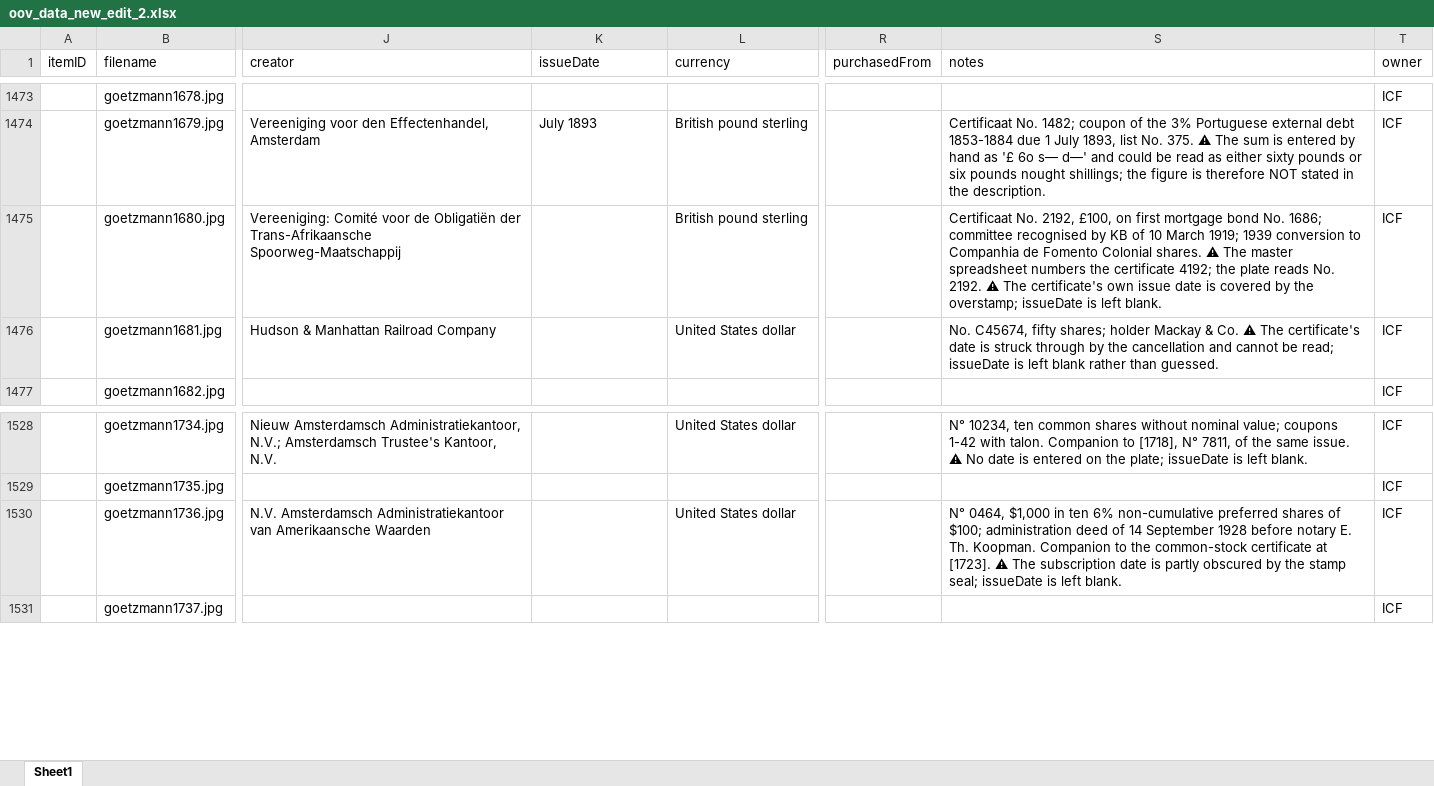
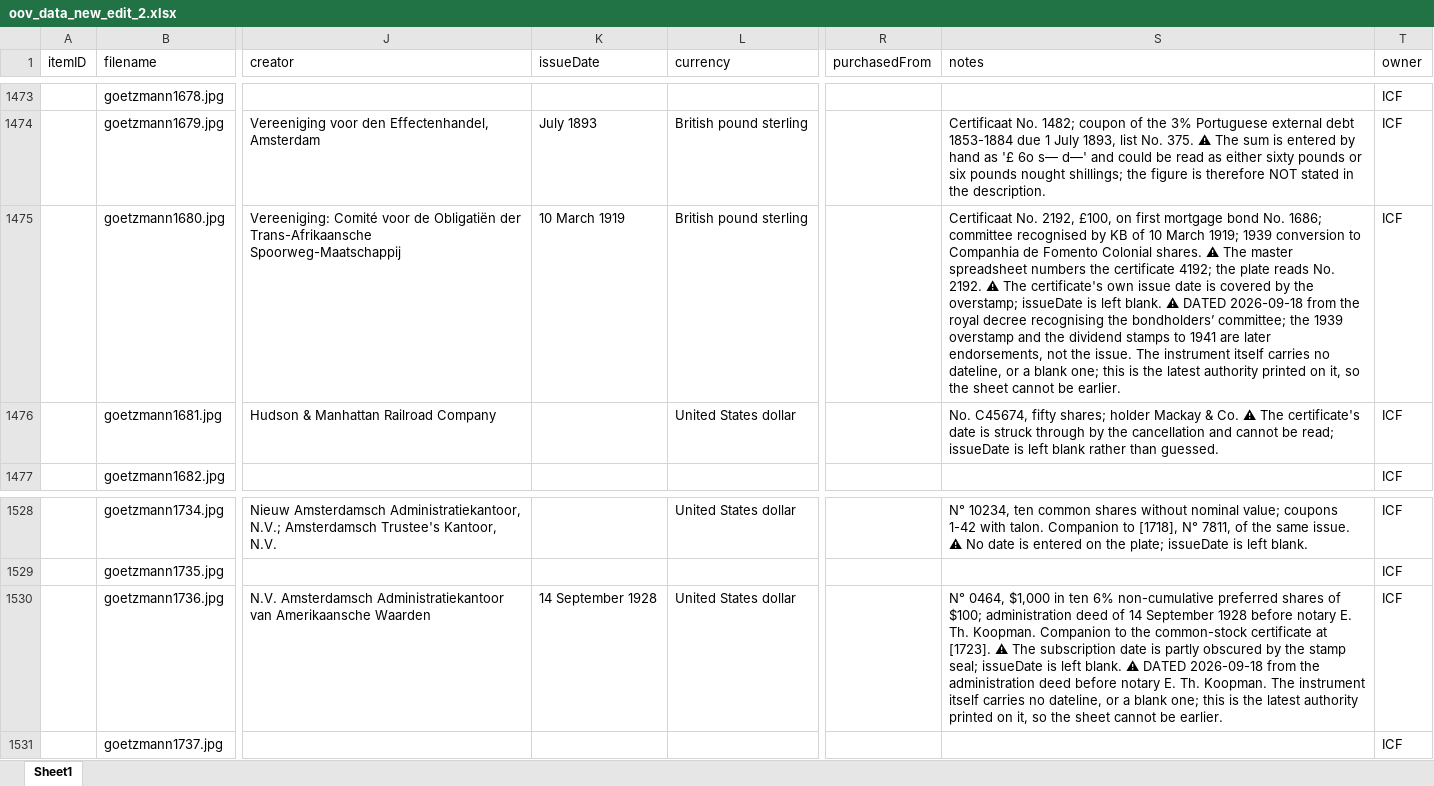
Before and after one commit to yale-icf/oov-museum, an Excel workbook: oov_data_new_edit_2.xlsx, sheet Sheet1, drawn as a sheet; only a part is shown, gaps mark what is left out; values as stored, in another font and other column widths than the file's, no borders; the diff covers the shown part only; the diff names each change by its address in the sheet, - before the commit and + after, or states it on an @@ line.

```diff
--- a/oov_data_new_edit_2.xlsx (sheet Sheet1)
+++ b/oov_data_new_edit_2.xlsx (sheet Sheet1)
-K1475 (issueDate): (empty)
+K1475 (issueDate): 10 March 1919
-S1475 (notes): …left blank.
+S1475 (notes): …left blank. ⚠ DATED 2026-09-18 from the royal decree recognising the bondholders’ committee; the 1939 overstamp and the dividend stamps to 1941 are later endorsements, not the issue. The instrument itself carries no dateline, or a blank one; this is the latest authority printed on it, so the sheet cannot be earlier.
-K1530 (issueDate): (empty)
+K1530 (issueDate): 14 September 1928
-S1530 (notes): …left blank.
+S1530 (notes): …left blank. ⚠ DATED 2026-09-18 from the administration deed before notary E. Th. Koopman. The instrument itself carries no dateline, or a blank one; this is the latest authority printed on it, so the sheet cannot be earlier.
```
Also changed, not shown: 12 edited cells elsewhere in this sheet, 2 other files.
